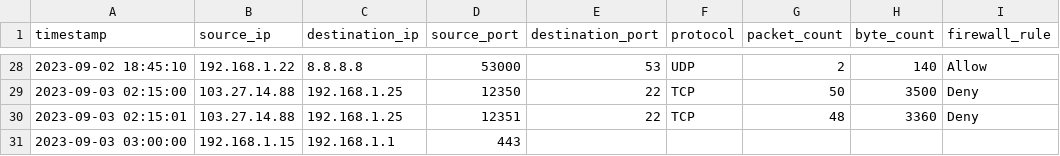
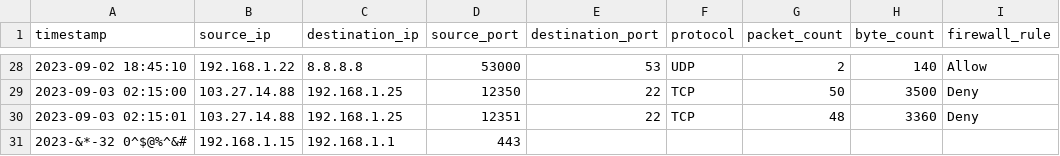
Before and after one commit to abramweigant/AI-Cyber-Intro-Cert, a CSV file: Log_Data.csv, drawn as a sheet; only a part is shown, gaps mark what is left out; the diff names each change by its address in the sheet, - before the commit and + after, or states it on an @@ line.

Commit message:
adding garbage value for students to find
Corrected malformed log entry in Log_Data.csv.

```diff
--- a/Log_Data.csv
+++ b/Log_Data.csv
-A31 (timestamp): 2023-09-03 03:00:00
+A31 (timestamp): 2023-&*-32 0^$@%^&#
```
